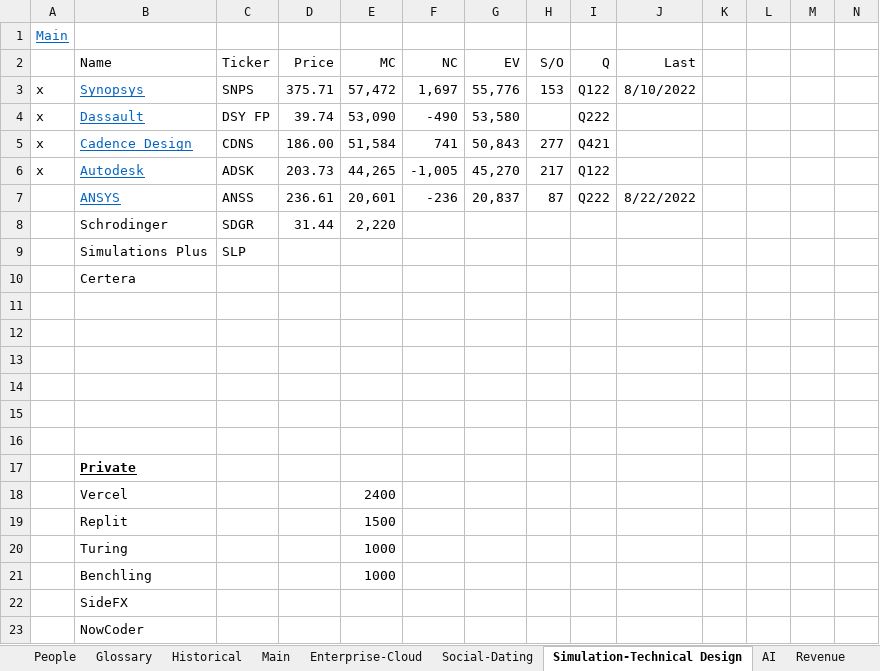
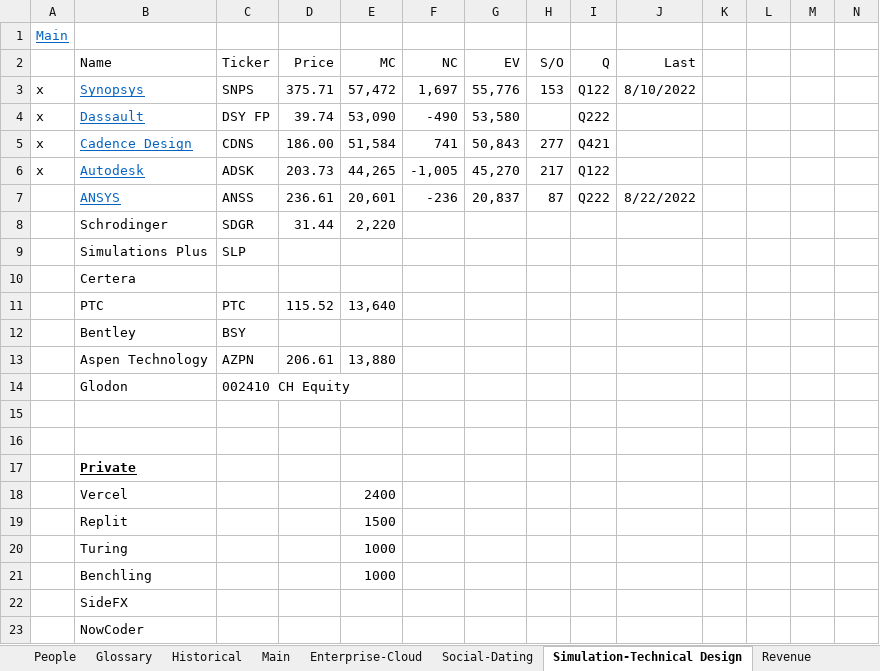
Before and after one commit to karlito786/stocks, an Excel workbook: Software.xlsx, sheet Simulation-Technical Design, drawn as a sheet; only a part is shown; values as stored, in another font and other column widths than the file's, no borders; rows hold the shown columns only; the diff names each change by its address in the sheet, - before the commit and + after, or states it on an @@ line.

```diff
--- a/Software.xlsx (sheet Simulation-Technical Design)
+++ b/Software.xlsx (sheet Simulation-Technical Design)
-sheet tab: AI
-row 11: (empty)
+row 11:  | PTC | PTC | 115.52 | 13,640
-row 12: (empty)
+row 12:  | Bentley | BSY
-row 13: (empty)
+row 13:  | Aspen Technology | AZPN | 206.61 | 13,880
-row 14: (empty)
+row 14:  | Glodon | 002410 CH Equity
```
Also changed, not shown: sheet Main, sheet Enterprise-Cloud, sheet Media-Games-Design, sheet Social-Dating, sheet Fintech, sheet Security, 1 more sheet, other sheet tabs, formulas that keep their value.
